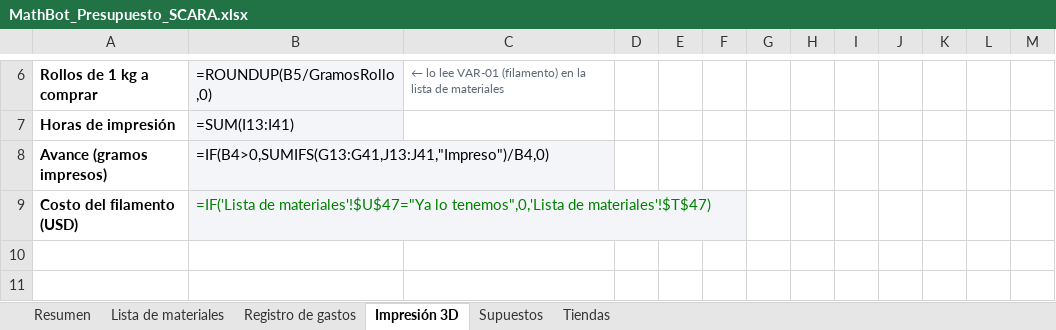
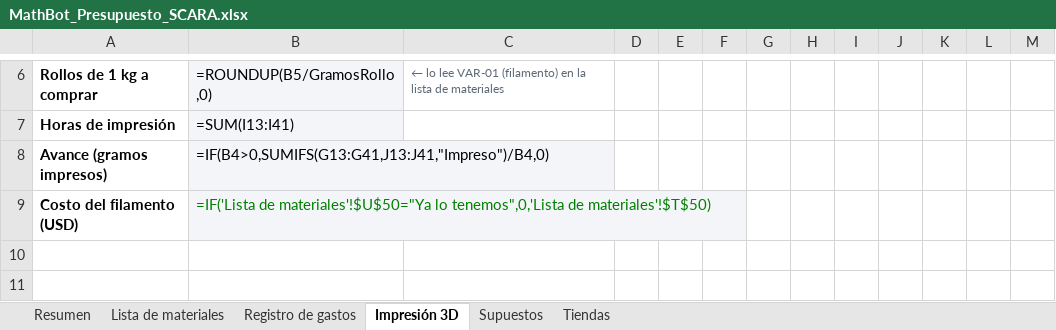
Before and after one commit to SantiMerino/MathBot, an Excel workbook: presupuesto/MathBot_Presupuesto_SCARA.xlsx, sheet Impresión 3D, drawn as a sheet; only a part is shown, gaps mark what is left out; values as stored, in another font and other column widths than the file's, no borders; formulas without a stored value are shown as written; conditional formats not drawn; the diff names each change by its address in the sheet, - before the commit and + after, or states it on an @@ line.

```diff
--- a/presupuesto/MathBot_Presupuesto_SCARA.xlsx (sheet Impresión 3D)
+++ b/presupuesto/MathBot_Presupuesto_SCARA.xlsx (sheet Impresión 3D)
-B9: =IF('Lista de materiales'!$U$47="Ya lo tenemos",0,'Lista de materiales'!$T$47)
+B9: =IF('Lista de materiales'!$U$50="Ya lo tenemos",0,'Lista de materiales'!$T$50)
```
Also changed, not shown: sheet Registro de gastos, sheet Lista de materiales, sheet Resumen, 1 other file.
